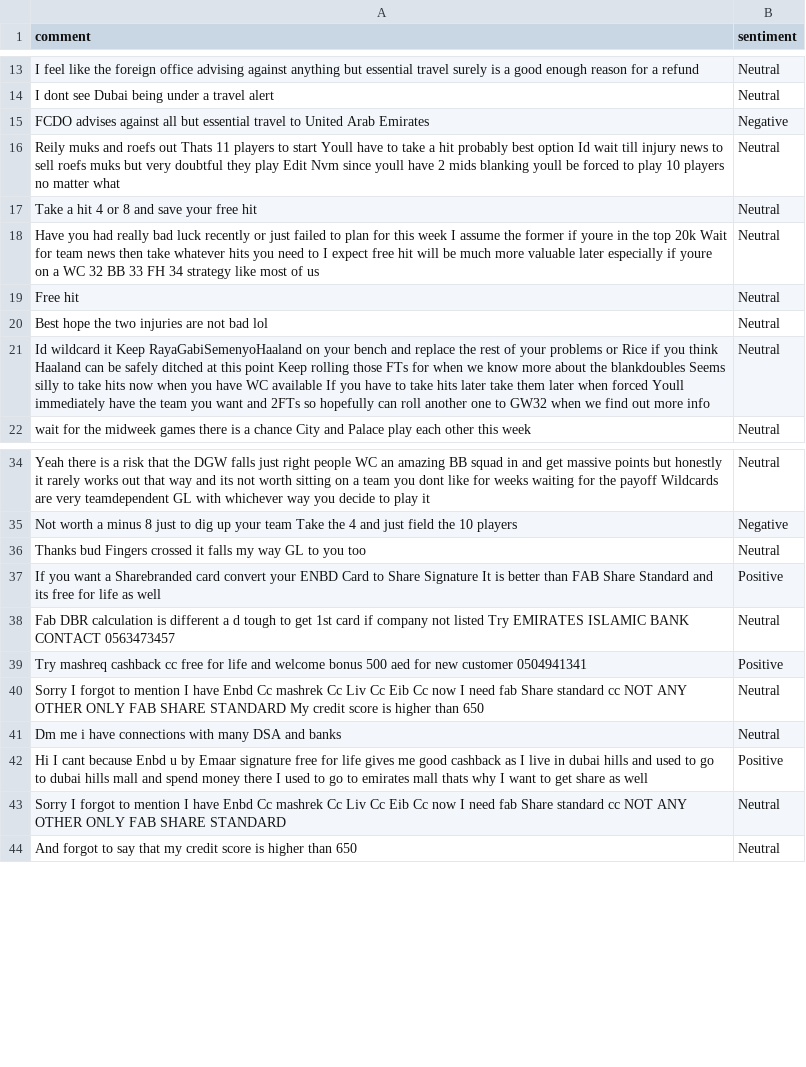
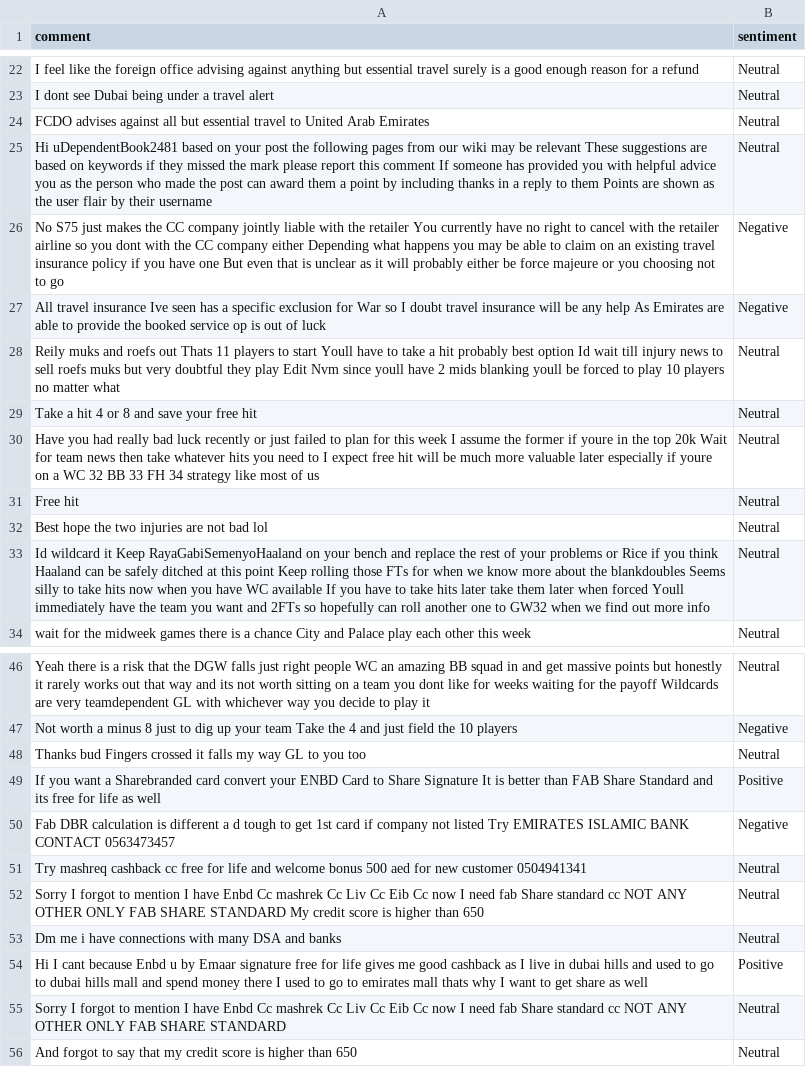
Before and after one commit to felixabraham670706/sentiment, a CSV file: sentiment.csv, drawn as a sheet; only a part is shown, gaps mark what is left out; the diff covers the shown part only.

```diff
--- a/sentiment.csv
+++ b/sentiment.csv
@@ -14,3 +23,6 @@ I feel like the foreign office advising against anything but essential travel su
 I dont see Dubai being under a travel alert,Neutral
-FCDO advises against all but essential travel to United Arab Emirates,Negative
+FCDO advises against all but essential travel to United Arab Emirates,Neutral
+Hi uDependentBook2481 based on your post the following pages from our wiki may be relevant These suggestions are based on keywords if they missed the mark please report this comment If someone has provided you with helpful advice you as the person who made the post can award them a point by including thanks in a reply to them Points are shown as the user flair by their username,Neutral
+No S75 just makes the CC company jointly liable with the retailer You currently have no right to cancel with the retailer airline so you dont with the CC company either Depending what happens you may be able to claim on an existing travel insurance policy if you have one But even that is unclear as it will probably either be force majeure or you choosing not to go,Negative
+All travel insurance Ive seen has a specific exclusion for War so I doubt travel insurance will be any help As Emirates are able to provide the booked service op is out of luck,Negative
 Reily muks and roefs out Thats 11 players to start Youll have to take a hit probably best option Id wait till injury news to sell roefs muks but very doubtful they play Edit Nvm since youll have 2 mids blanking youll be forced to play 10 players no matter what,Neutral
@@ -37,4 +49,4 @@ Thanks bud Fingers crossed it falls my way GL to you too,Neutral
 If you want a Sharebranded card convert your ENBD Card to Share Signature It is better than FAB Share Standard and its free for life as well,Positive
-Fab DBR calculation is different a d tough to get 1st card if company not listed Try EMIRATES ISLAMIC BANK CONTACT 0563473457,Neutral
-Try mashreq cashback cc free for life and welcome bonus 500 aed for new customer 0504941341,Positive
+Fab DBR calculation is different a d tough to get 1st card if company not listed Try EMIRATES ISLAMIC BANK CONTACT 0563473457,Negative
+Try mashreq cashback cc free for life and welcome bonus 500 aed for new customer 0504941341,Neutral
 Sorry I forgot to mention I have Enbd Cc mashrek Cc Liv Cc Eib Cc now I need fab Share standard cc NOT ANY OTHER ONLY FAB SHARE STANDARD My credit score is higher than 650,Neutral
```
Also changed, not shown: 9 added rows and 14 removed rows elsewhere in this file.
